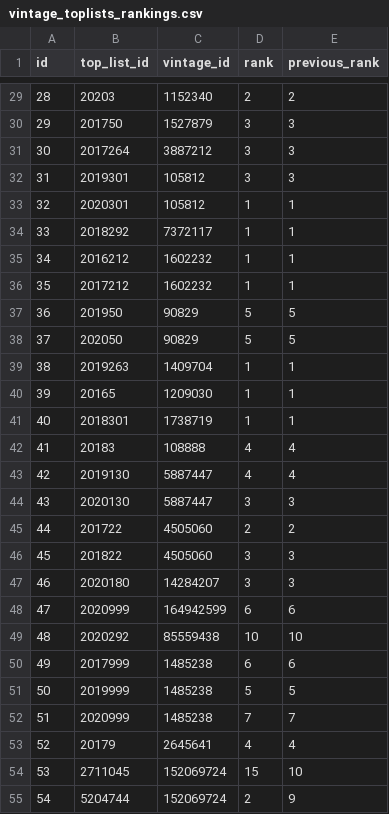
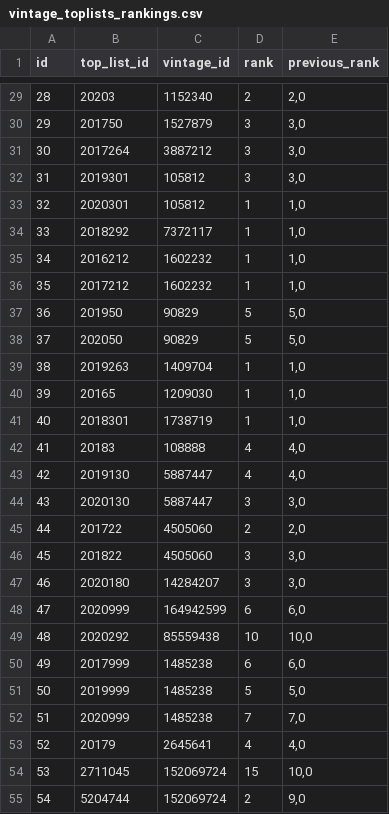
Before and after one commit to nasesmae/vivino, a CSV file: data/csv_files/vintage_toplists_rankings.csv, drawn as a sheet; only a part is shown, gaps mark what is left out; the diff covers the shown part only.

```diff
--- a/data/csv_files/vintage_toplists_rankings.csv
+++ b/data/csv_files/vintage_toplists_rankings.csv
@@ -29,27 +29,27 @@ id,top_list_id,vintage_id,rank,previous_rank
-28,20203,1152340,2,2
-29,201750,1527879,3,3
-30,2017264,3887212,3,3
-31,2019301,105812,3,3
-32,2020301,105812,1,1
-33,2018292,7372117,1,1
-34,2016212,1602232,1,1
-35,2017212,1602232,1,1
-36,201950,90829,5,5
-37,202050,90829,5,5
-38,2019263,1409704,1,1
-39,20165,1209030,1,1
-40,2018301,1738719,1,1
-41,20183,108888,4,4
-42,2019130,5887447,4,4
-43,2020130,5887447,3,3
-44,201722,4505060,2,2
-45,201822,4505060,3,3
-46,2020180,14284207,3,3
-47,2020999,164942599,6,6
-48,2020292,85559438,10,10
-49,2017999,1485238,6,6
-50,2019999,1485238,5,5
-51,2020999,1485238,7,7
-52,20179,2645641,4,4
-53,2711045,152069724,15,10
-54,5204744,152069724,2,9
+28,20203,1152340,2,"2,0"
+29,201750,1527879,3,"3,0"
+30,2017264,3887212,3,"3,0"
+31,2019301,105812,3,"3,0"
+32,2020301,105812,1,"1,0"
+33,2018292,7372117,1,"1,0"
+34,2016212,1602232,1,"1,0"
+35,2017212,1602232,1,"1,0"
+36,201950,90829,5,"5,0"
+37,202050,90829,5,"5,0"
+38,2019263,1409704,1,"1,0"
+39,20165,1209030,1,"1,0"
+40,2018301,1738719,1,"1,0"
+41,20183,108888,4,"4,0"
+42,2019130,5887447,4,"4,0"
+43,2020130,5887447,3,"3,0"
+44,201722,4505060,2,"2,0"
+45,201822,4505060,3,"3,0"
+46,2020180,14284207,3,"3,0"
+47,2020999,164942599,6,"6,0"
+48,2020292,85559438,10,"10,0"
+49,2017999,1485238,6,"6,0"
+50,2019999,1485238,5,"5,0"
+51,2020999,1485238,7,"7,0"
+52,20179,2645641,4,"4,0"
+53,2711045,152069724,15,"10,0"
+54,5204744,152069724,2,"9,0"
```
Also changed, not shown: 157 edited cells elsewhere in this file, 9 other files.
